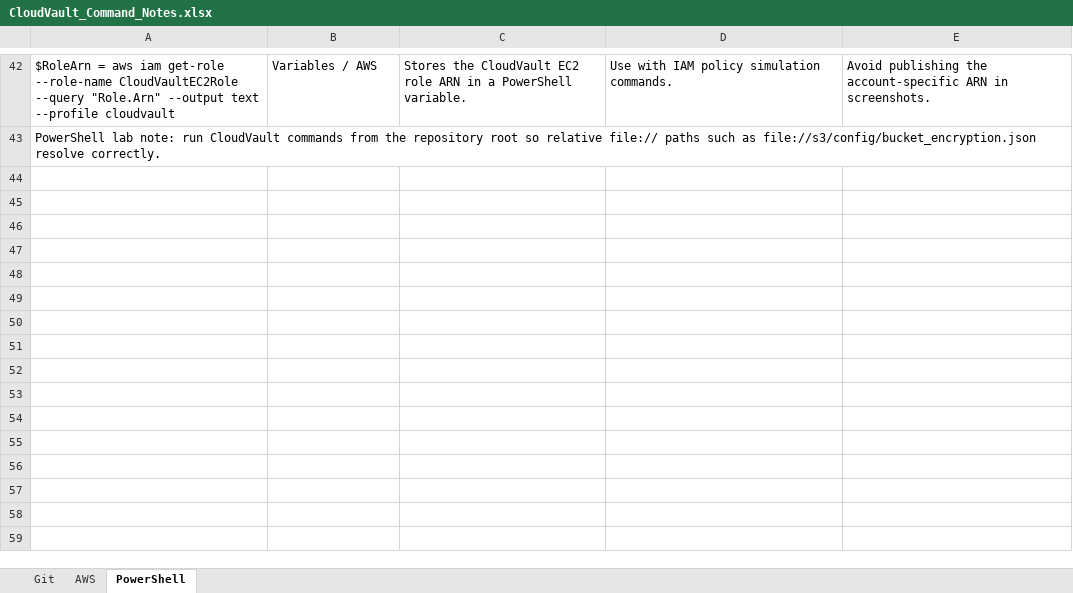
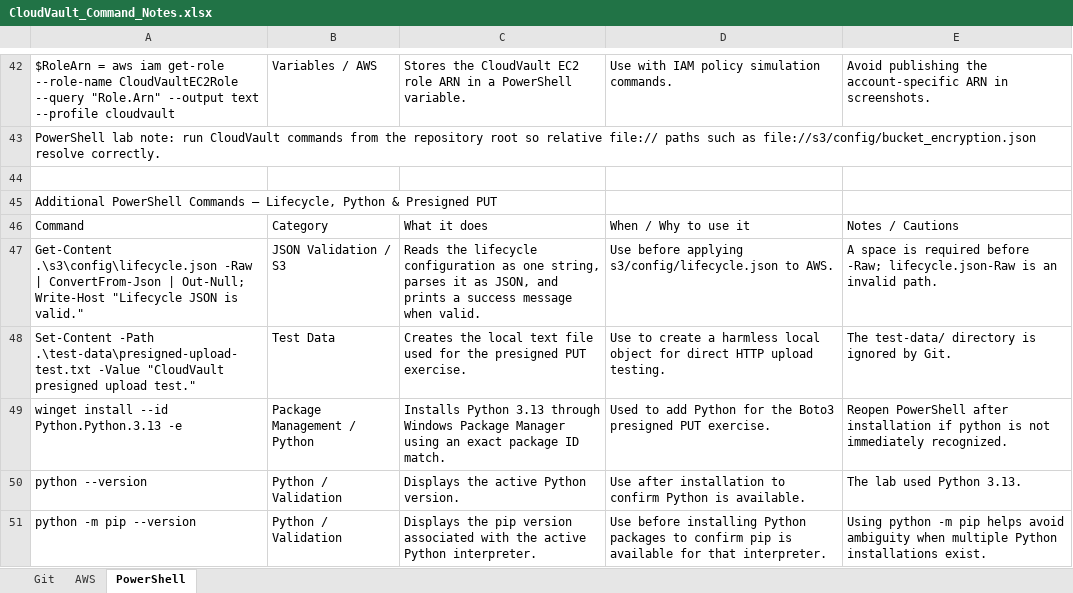
Before and after one commit to Nadleeh-coder/aws-cloudvault, an Excel workbook: docs/reference/CloudVault_Command_Notes.xlsx, sheet PowerShell, drawn as a sheet; only a part is shown, gaps mark what is left out; values as stored, in another font and other column widths than the file's, no borders; table styles not drawn; the diff covers the shown part only; the diff names each change by its address in the sheet, - before the commit and + after, or states it on an @@ line.

Commit message:
feat: add S3 lifecycle and presigned access

```diff
--- a/docs/reference/CloudVault_Command_Notes.xlsx (sheet PowerShell)
+++ b/docs/reference/CloudVault_Command_Notes.xlsx (sheet PowerShell)
+row 44: (empty)
+row 45: Additional PowerShell Commands — Lifecycle, Python & Presigned PUT
+row 46: Command | Category | What it does | When / Why to use it | Notes / Cautions
+row 47: Get-Content .\s3\config\lifecycle.json -Raw | ConvertFrom-Json | Out-Null; Write-Host "Lifecycle JSON is valid." | JSON Validation / S3 | Reads the lifecycle configuration as one string, parses it as JSON, and prints a success message when valid. | Use before applying s3/config/lifecycle.json to AWS. | A space is required before -Raw; lifecycle.json-Raw is an invalid path.
+row 48: Set-Content -Path .\test-data\presigned-upload-test.txt -Value "CloudVault presigned upload test." | Test Data | Creates the local text file used for the presigned PUT exercise. | Use to create a harmless local object for direct HTTP upload testing. | The test-data/ directory is ignored by Git.
+row 49: winget install --id Python.Python.3.13 -e | Package Management / Python | Installs Python 3.13 through Windows Package Manager using an exact package ID match. | Used to add Python for the Boto3 presigned PUT exercise. | Reopen PowerShell after installation if python is not immediately recognized.
+row 50: python --version | Python / Validation | Displays the active Python version. | Use after installation to confirm Python is available. | The lab used Python 3.13.
+row 51: python -m pip --version | Python / Validation | Displays the pip version associated with the active Python interpreter. | Use before installing Python packages to confirm pip is available for that interpreter. | Using python -m pip helps avoid ambiguity when multiple Python installations exist.
```
Also changed, not shown: 8 added rows elsewhere in this sheet, sheet AWS, 5 other files.
